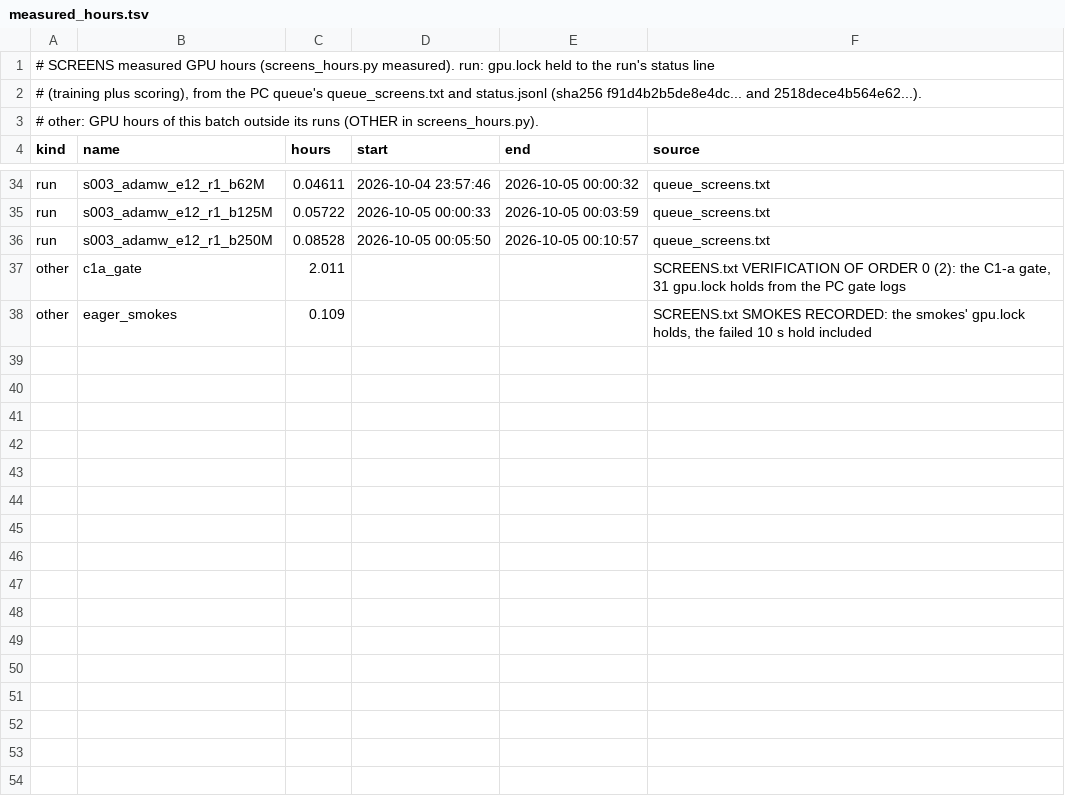
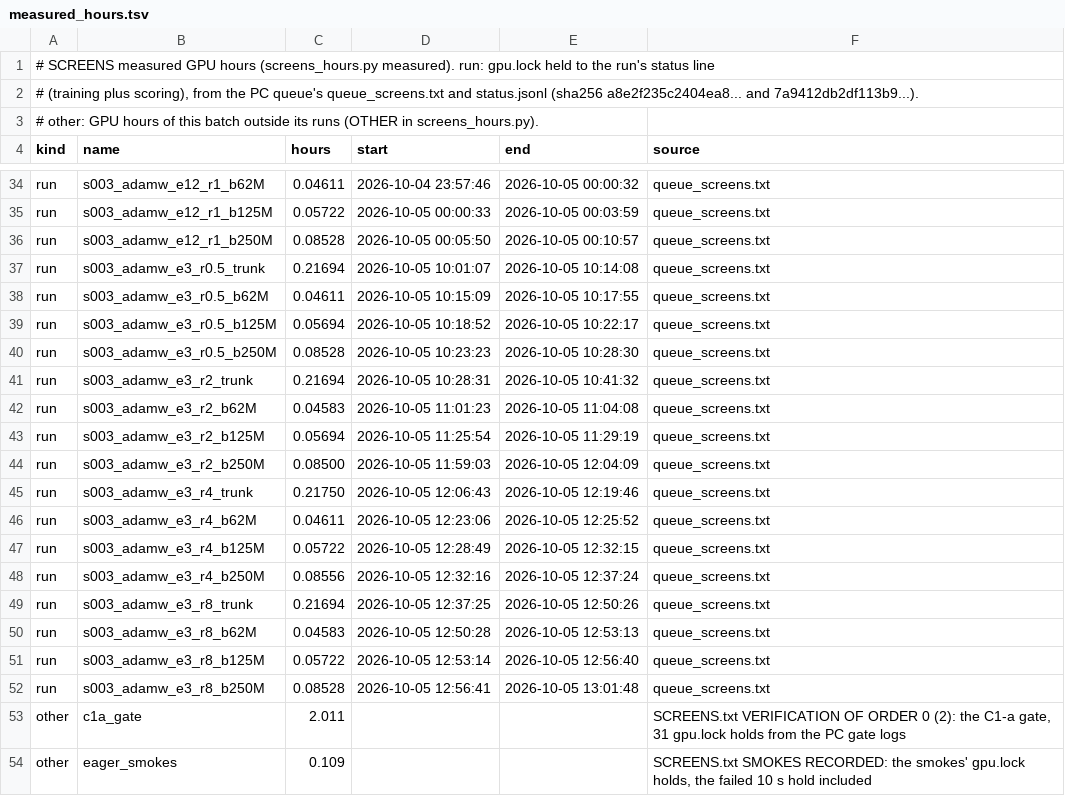
Before and after one commit to MaxwellBrohm/maxgpt-planck, a TSV file: experiments/screens/measured_hours.tsv, drawn as a sheet; only a part is shown, gaps mark what is left out.

```diff
--- a/experiments/screens/measured_hours.tsv
+++ b/experiments/screens/measured_hours.tsv
@@ -1,3 +1,3 @@
 # SCREENS measured GPU hours (screens_hours.py measured). run: gpu.lock held to the run's status line
-# (training plus scoring), from the PC queue's queue_screens.txt and status.jsonl (sha256 f91d4b2b5de8e4dc... and 2518dece4b564e62...).
+# (training plus scoring), from the PC queue's queue_screens.txt and status.jsonl (sha256 a8e2f235c2404ea8... and 7a9412db2df113b9...).
 # other: GPU hours of this batch outside its runs (OTHER in screens_hours.py).
@@ -36,2 +36,18 @@ run	s003_adamw_e12_r1_b125M	0.05722	2026-10-05 00:00:33	2026-10-05 00:03:59	queu
 run	s003_adamw_e12_r1_b250M	0.08528	2026-10-05 00:05:50	2026-10-05 00:10:57	queue_screens.txt
+run	s003_adamw_e3_r0.5_trunk	0.21694	2026-10-05 10:01:07	2026-10-05 10:14:08	queue_screens.txt
+run	s003_adamw_e3_r0.5_b62M	0.04611	2026-10-05 10:15:09	2026-10-05 10:17:55	queue_screens.txt
+run	s003_adamw_e3_r0.5_b125M	0.05694	2026-10-05 10:18:52	2026-10-05 10:22:17	queue_screens.txt
+run	s003_adamw_e3_r0.5_b250M	0.08528	2026-10-05 10:23:23	2026-10-05 10:28:30	queue_screens.txt
+run	s003_adamw_e3_r2_trunk	0.21694	2026-10-05 10:28:31	2026-10-05 10:41:32	queue_screens.txt
+run	s003_adamw_e3_r2_b62M	0.04583	2026-10-05 11:01:23	2026-10-05 11:04:08	queue_screens.txt
+run	s003_adamw_e3_r2_b125M	0.05694	2026-10-05 11:25:54	2026-10-05 11:29:19	queue_screens.txt
+run	s003_adamw_e3_r2_b250M	0.08500	2026-10-05 11:59:03	2026-10-05 12:04:09	queue_screens.txt
+run	s003_adamw_e3_r4_trunk	0.21750	2026-10-05 12:06:43	2026-10-05 12:19:46	queue_screens.txt
+run	s003_adamw_e3_r4_b62M	0.04611	2026-10-05 12:23:06	2026-10-05 12:25:52	queue_screens.txt
+run	s003_adamw_e3_r4_b125M	0.05722	2026-10-05 12:28:49	2026-10-05 12:32:15	queue_screens.txt
+run	s003_adamw_e3_r4_b250M	0.08556	2026-10-05 12:32:16	2026-10-05 12:37:24	queue_screens.txt
+run	s003_adamw_e3_r8_trunk	0.21694	2026-10-05 12:37:25	2026-10-05 12:50:26	queue_screens.txt
+run	s003_adamw_e3_r8_b62M	0.04583	2026-10-05 12:50:28	2026-10-05 12:53:13	queue_screens.txt
+run	s003_adamw_e3_r8_b125M	0.05722	2026-10-05 12:53:14	2026-10-05 12:56:40	queue_screens.txt
+run	s003_adamw_e3_r8_b250M	0.08528	2026-10-05 12:56:41	2026-10-05 13:01:48	queue_screens.txt
 other	c1a_gate	2.011			SCREENS.txt VERIFICATION OF ORDER 0 (2): the C1-a gate, 31 gpu.lock holds from the PC gate logs
```
Also changed, not shown: 15 other files.
